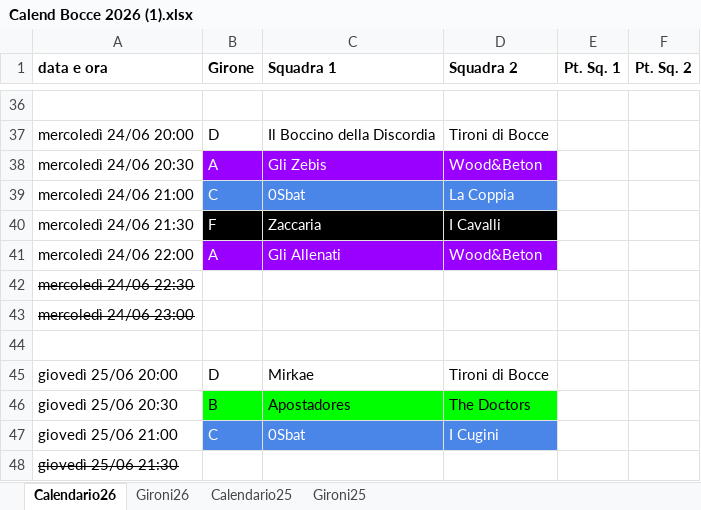
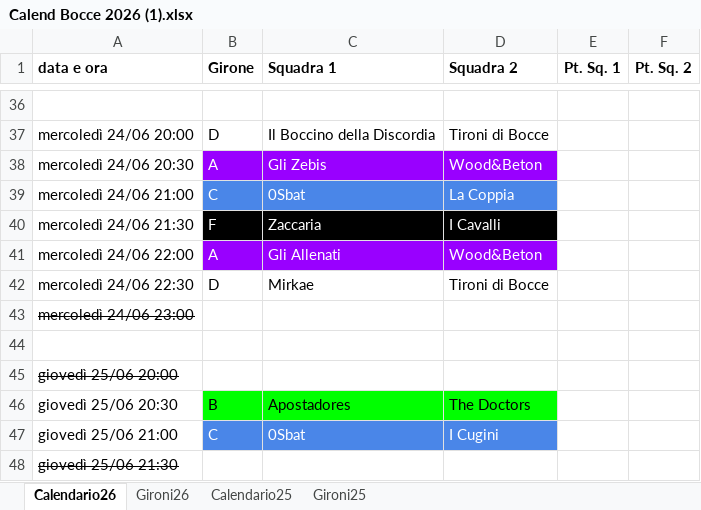
Before and after one commit to SirAnderson/BocceInco, an Excel workbook: Resources/Calend Bocce 2026 (1).xlsx, sheet Calendario26, drawn as a sheet; only a part is shown, gaps mark what is left out; values as stored, in another font and other column widths than the file's, no borders; charts and pictures not drawn; the diff names each change by its address in the sheet, - before the commit and + after, or states it on an @@ line.

```diff
--- a/Resources/Calend Bocce 2026 (1).xlsx (sheet Calendario26)
+++ b/Resources/Calend Bocce 2026 (1).xlsx (sheet Calendario26)
-A42 strikethrough: on
+A42 strikethrough: off
-B42 (Girone): (empty)
+B42 (Girone): D
-C42 (Squadra 1): (empty)
+C42 (Squadra 1): Mirkae
-D42 (Squadra 2): (empty)
+D42 (Squadra 2): Tironi di Bocce
-A45 strikethrough: off
+A45 strikethrough: on
-B45 (Girone): D
+B45 (Girone): (empty)
-C45 (Squadra 1): Mirkae
+C45 (Squadra 1): (empty)
-D45 (Squadra 2): Tironi di Bocce
+D45 (Squadra 2): (empty)
```
Also changed, not shown: 3 other files.
